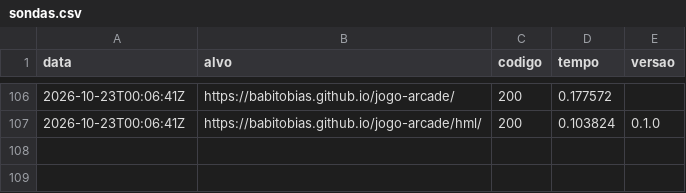
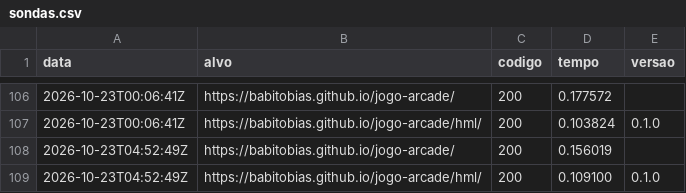
Before and after one commit to babitobias/jogo-arcade, a CSV file: status/sondas.csv, drawn as a sheet; only a part is shown, gaps mark what is left out.

Commit message:
monitor: sonda 2026-10-23T04:52:51Z

```diff
--- a/status/sondas.csv
+++ b/status/sondas.csv
@@ -107 +107,3 @@ data,alvo,codigo,tempo,versao
 2026-10-23T00:06:41Z,https://babitobias.github.io/jogo-arcade/hml/,200,0.103824,0.1.0
+2026-10-23T04:52:49Z,https://babitobias.github.io/jogo-arcade/,200,0.156019,
+2026-10-23T04:52:49Z,https://babitobias.github.io/jogo-arcade/hml/,200,0.109100,0.1.0
```
Also changed, not shown: 1 other file.
